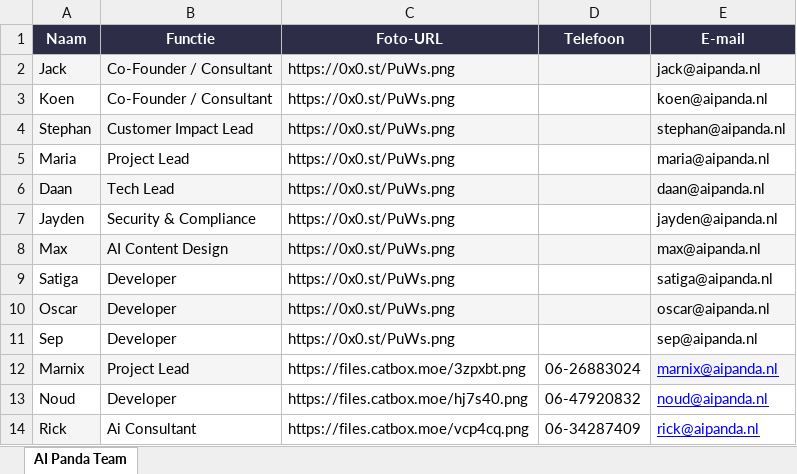
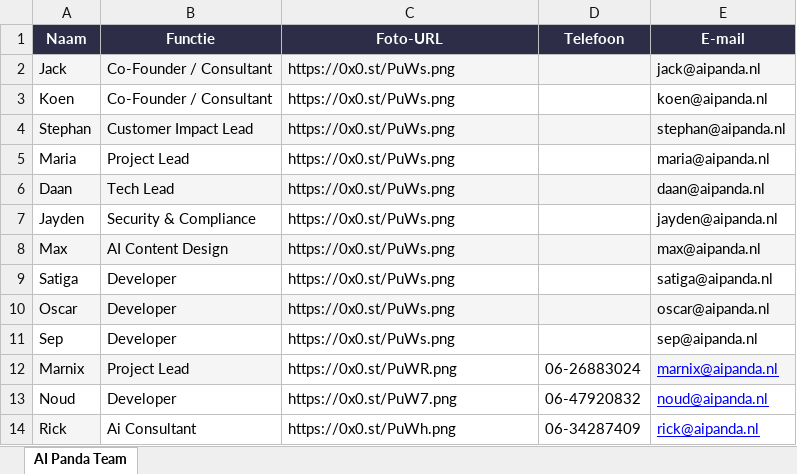
Before and after one commit to MarnieX/AiPanda-Klantpagina, an Excel workbook: data/ai-panda-team.xlsx, sheet AI Panda Team, drawn as a sheet; values as stored, in another font and other column widths than the file's, no borders; the diff names each change by its address in the sheet, - before the commit and + after, or states it on an @@ line.

```diff
--- a/data/ai-panda-team.xlsx (sheet AI Panda Team)
+++ b/data/ai-panda-team.xlsx (sheet AI Panda Team)
-C12 (Foto-URL): https://files.catbox.moe/3zpxbt.png
+C12 (Foto-URL): https://0x0.st/PuWR.png
-C13 (Foto-URL): https://files.catbox.moe/hj7s40.png
+C13 (Foto-URL): https://0x0.st/PuW7.png
-C14 (Foto-URL): https://files.catbox.moe/vcp4cq.png
+C14 (Foto-URL): https://0x0.st/PuWh.png
```
Also changed, not shown: plugin/data/ai-panda-team.xlsx, 6 other files.
